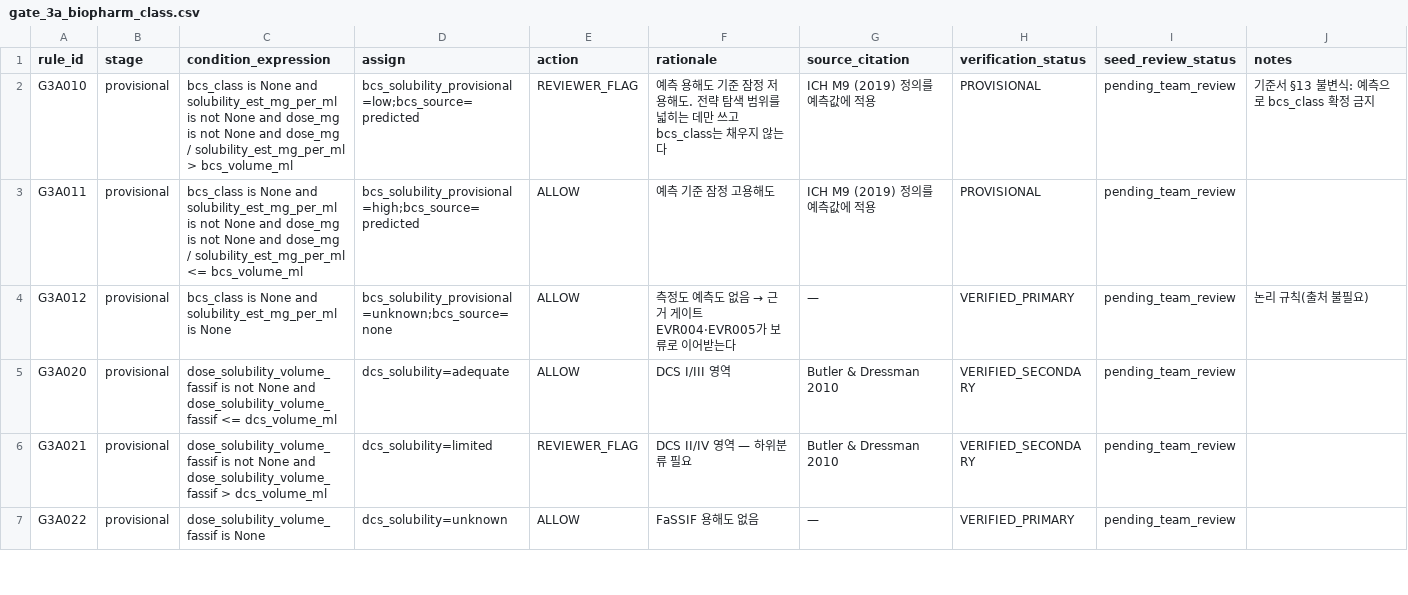
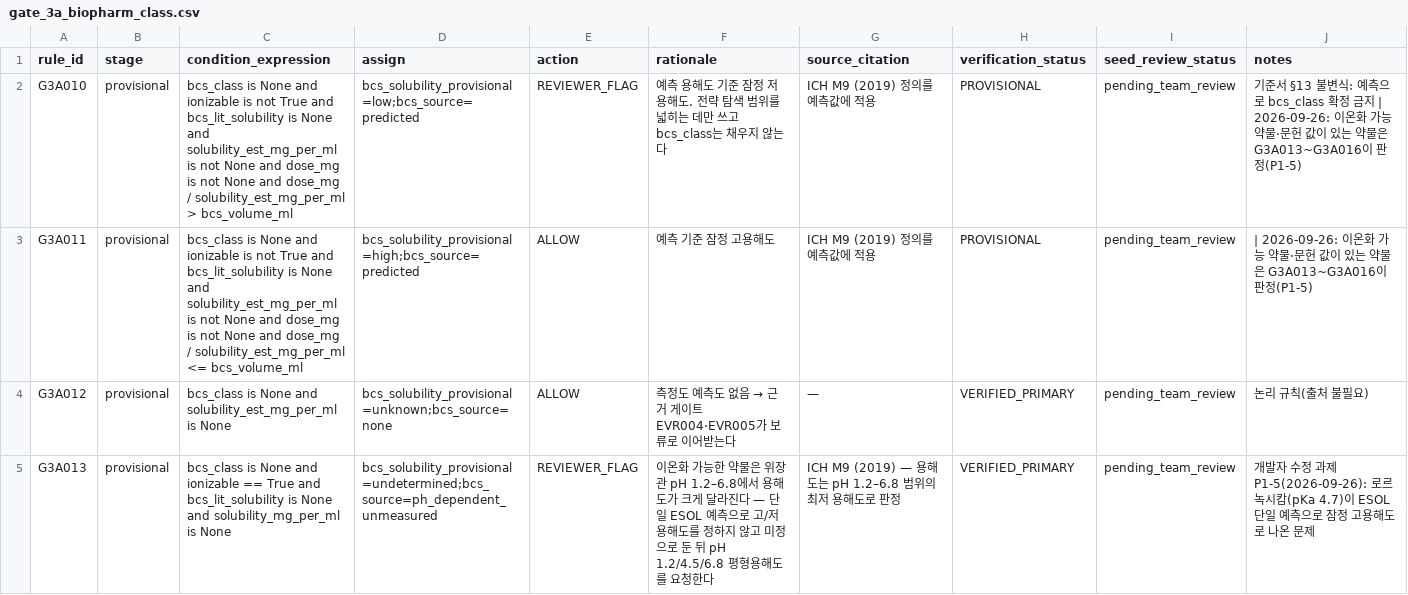
Before and after one commit to zihwaan/formula1-qbd, a CSV file: database/04_biopharmaceutics/gate_3a_biopharm_class.csv, drawn as a sheet; only a part is shown; the shorter side is filled out with more unchanged rows; the diff covers the shown part only.

```diff
--- a/database/04_biopharmaceutics/gate_3a_biopharm_class.csv
+++ b/database/04_biopharmaceutics/gate_3a_biopharm_class.csv
@@ -1,3 +1,3 @@
 rule_id,stage,condition_expression,assign,action,rationale,source_citation,verification_status,seed_review_status,notes
-G3A010,provisional,"bcs_class is None and solubility_est_mg_per_ml is not None and dose_mg is not None and dose_mg / solubility_est_mg_per_ml > bcs_volume_ml","bcs_solubility_provisional=low;bcs_source=predicted",REVIEWER_FLAG,예측 용해도 기준 잠정 저용해도. 전략 탐색 범위를 넓히는 데만 쓰고 bcs_class는 채우지 않는다,ICH M9 (2019) 정의를 예측값에 적용,PROVISIONAL,pending_team_review,기준서 §13 불변식: 예측으로 bcs_class 확정 금지
-G3A011,provisional,"bcs_class is None and solubility_est_mg_per_ml is not None and dose_mg is not None and dose_mg / solubility_est_mg_per_ml <= bcs_volume_ml","bcs_solubility_provisional=high;bcs_source=predicted",ALLOW,예측 기준 잠정 고용해도,ICH M9 (2019) 정의를 예측값에 적용,PROVISIONAL,pending_team_review,
+G3A010,provisional,bcs_class is None and ionizable is not True and bcs_lit_solubility is None and solubility_est_mg_per_ml is not None and dose_mg is not None and dose_mg / solubility_est_mg_per_ml > bcs_volume_ml,bcs_solubility_provisional=low;bcs_source=predicted,REVIEWER_FLAG,예측 용해도 기준 잠정 저용해도. 전략 탐색 범위를 넓히는 데만 쓰고 bcs_class는 채우지 않는다,ICH M9 (2019) 정의를 예측값에 적용,PROVISIONAL,pending_team_review,기준서 §13 불변식: 예측으로 bcs_class 확정 금지 | 2026-09-26: 이온화 가능 약물·문헌 값이 있는 약물은 G3A013~G3A016이 판정(P1-5)
+G3A011,provisional,bcs_class is None and ionizable is not True and bcs_lit_solubility is None and solubility_est_mg_per_ml is not None and dose_mg is not None and dose_mg / solubility_est_mg_per_ml <= bcs_volume_ml,bcs_solubility_provisional=high;bcs_source=predicted,ALLOW,예측 기준 잠정 고용해도,ICH M9 (2019) 정의를 예측값에 적용,PROVISIONAL,pending_team_review, | 2026-09-26: 이온화 가능 약물·문헌 값이 있는 약물은 G3A013~G3A016이 판정(P1-5)
@@ -4,0 +5 @@ G3A012,provisional,"bcs_class is None and solubility_est_mg_per_ml is None","bcs
+G3A013,provisional,bcs_class is None and ionizable == True and bcs_lit_solubility is None and solubility_mg_per_ml is None,bcs_solubility_provisional=undetermined;bcs_source=ph_dependent_unmeasured,REVIEWER_FLAG,이온화 가능한 약물은 위장관 pH 1.2–6.8에서 용해도가 크게 달라진다 — 단일 ESOL 예측으로 고/저용해도를 정하지 않고 미정으로 둔 뒤 pH 1.2/4.5/6.8 평형용해도를 요청한다,ICH M9 (2019) — 용해도는 pH 1.2–6.8 범위의 최저 용해도로 판정,VERIFIED_PRIMARY,pending_team_review,개발자 수정 과제 P1-5(2026-09-26): 로르녹시캄(pKa 4.7)이 ESOL 단일 예측으로 잠정 고용해도로 나온 문제
```
Also changed, not shown: 3 added rows elsewhere in this file, database/00_master/structural_flags_registry.csv, database/02_incompatibility/incompatibility_1to1.csv, 53 other files.
